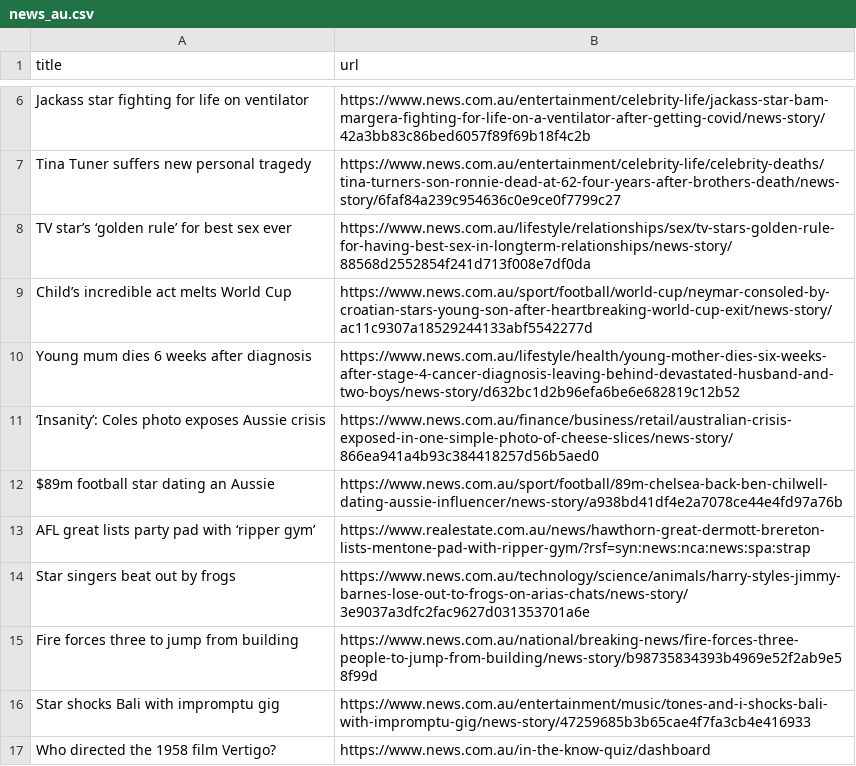
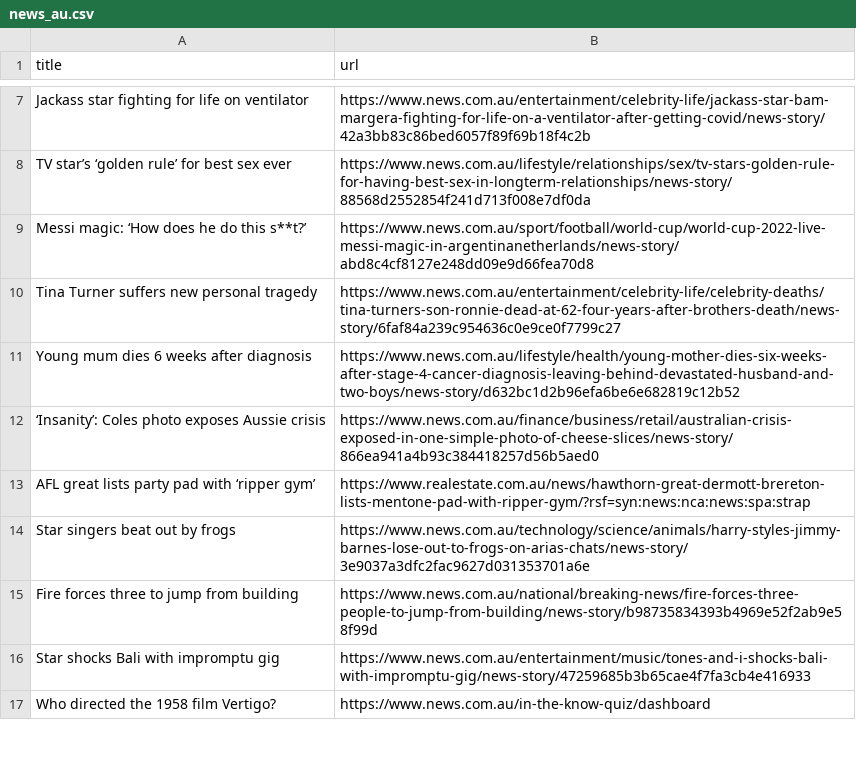
Before and after one commit to vlsachdev/automatic-scraper-news-au, a CSV file: news_au.csv, drawn as a sheet; only a part is shown, gaps mark what is left out; removed rows and columns are numbered as before the commit, all else as after; the diff covers the shown part only; the diff names each change by its address in the sheet, - before the commit and + after, or states it on an @@ line.

```diff
--- a/news_au.csv
+++ b/news_au.csv
-row 7: Tina Tuner suffers new personal tragedy | https://www.news.com.au/entertainment/celebrity-life/celebrity-deaths/tina-turners-son-ronnie-dead-at-62-four-years-after-brothers-death/news-story/6faf84a239c954636c0e9ce0f7799c27
@@ row 9 moved to row 33: Child’s incredible act melts World Cup @@
+row 9: Messi magic: ‘How does he do this s**t?’ | https://www.news.com.au/sport/football/world-cup/world-cup-2022-live-messi-magic-in-argentinanetherlands/news-story/abd8c4cf8127e248dd09e9d66fea70d8
+row 10: Tina Turner suffers new personal tragedy | https://www.news.com.au/entertainment/celebrity-life/celebrity-deaths/tina-turners-son-ronnie-dead-at-62-four-years-after-brothers-death/news-story/6faf84a239c954636c0e9ce0f7799c27
@@ row 12 moved to row 25: $89m football star dating an Aussie @@
```
Also changed, not shown: 3 added rows, 4 removed rows, 7 moved rows and 2 edited cells elsewhere in this file.
